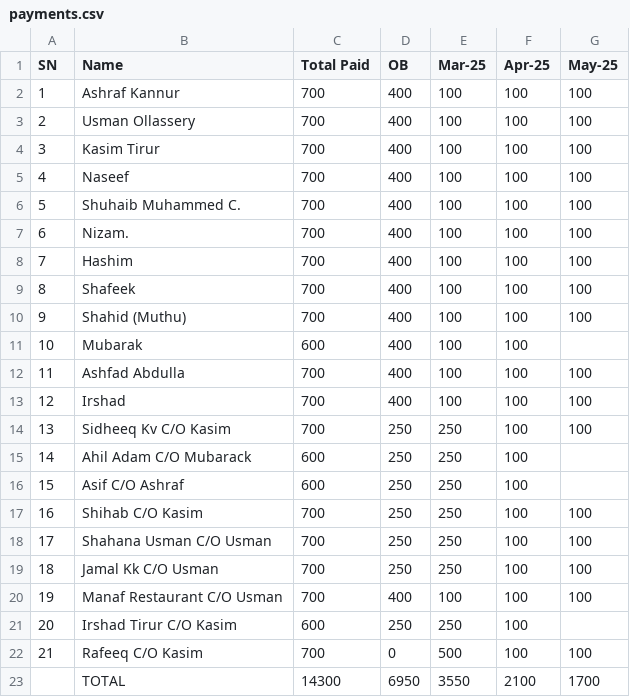
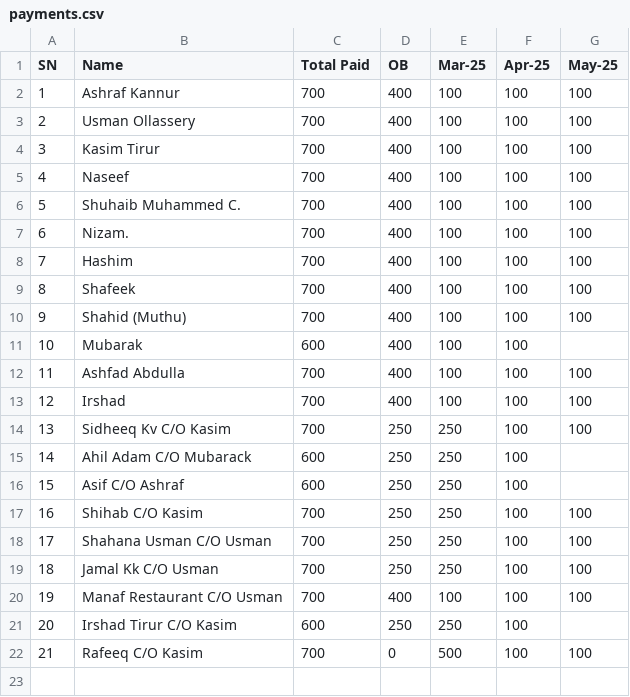
Before and after one commit to inventory-choco/avadhi-nidhi-loan, a CSV file: payments.csv, drawn as a sheet; the diff names each change by its address in the sheet, - before the commit and + after, or states it on an @@ line.

Commit message:
Update payments.csv

```diff
--- a/payments.csv
+++ b/payments.csv
-row 23:  | TOTAL | 14300 | 6950 | 3550 | 2100 | 1700
```
